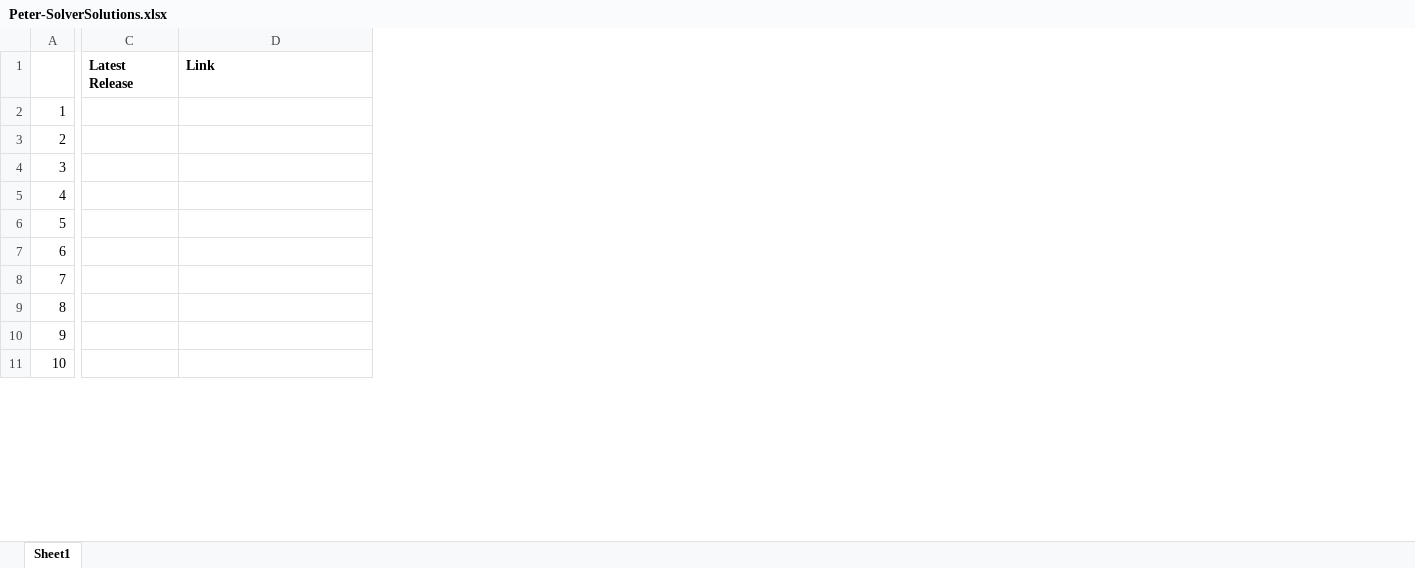
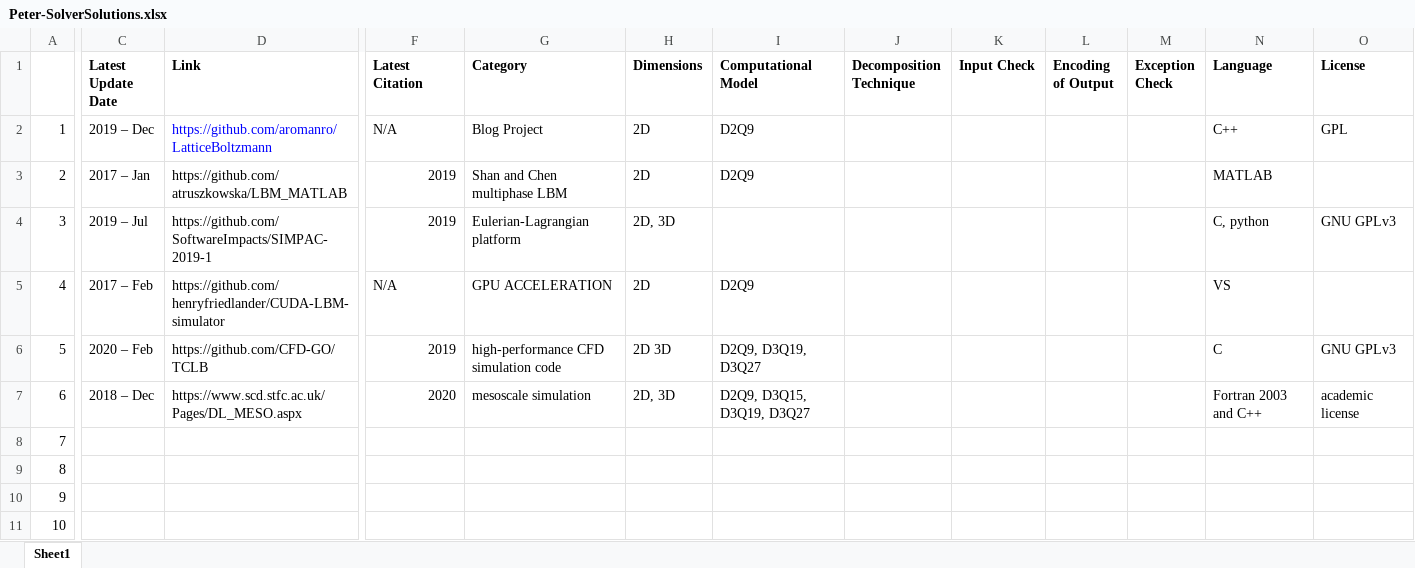
Before and after one commit to smiths/AIMSS, an Excel workbook: StateOfPractice/Peter-SolverSolutions.xlsx, sheet Sheet1, drawn as a sheet; only a part is shown, gaps mark what is left out; values as stored, in another font and other column widths than the file's, no borders; removed rows and columns are numbered as before the commit, all else as after; the diff covers the shown part only; the diff names each change by its address in the sheet, - before the commit and + after, or states it on an @@ line.

Commit message:
peter's notes - added portability measures; updated first 6 solutions in excel file

```diff
--- a/StateOfPractice/Peter-SolverSolutions.xlsx (sheet Sheet1)
+++ b/StateOfPractice/Peter-SolverSolutions.xlsx (sheet Sheet1)
-column C (Latest Release), empty
+column C (Latest Update Date), rows 2-7: 2019 – Dec | 2017 – Jan | 2019 – Jul | 2017 – Feb | 2020 – Feb | 2018 – Dec
+column F (Latest Citation), rows 2-7: N/A | 2019 | 2019 | N/A | 2019 | 2020
+column G (Category), rows 2-7: Blog Project | Shan and Chen multiphase LBM | Eulerian-Lagrangian platform | GPU ACCELERATION | high-performance CFD simulation code | mesoscale simulation
+column H (Dimensions), rows 2-7: 2D | 2D | 2D, 3D | 2D | 2D 3D | 2D, 3D
+column I (Computational Model), rows 2-7: D2Q9 | D2Q9 |  | D2Q9 | D2Q9, D3Q19, D3Q27 | D2Q9, D3Q15, D3Q19, D3Q27
+column J (Decomposition Technique), empty
+column K (Input Check), empty
+column L (Encoding of Output), empty
+column M (Exception Check), empty
+column N (Language), rows 2-7: C++ | MATLAB | C, python | VS | C | Fortran 2003 and C++
+column O (License), rows 2-7: GPL |  | GNU GPLv3 |  | GNU GPLv3 | academic license
-D2 (Link): (empty)
+D2 (Link): https://github.com/aromanro/LatticeBoltzmann
-D3 (Link): (empty)
+D3 (Link): https://github.com/atruszkowska/LBM_MATLAB
-D4 (Link): (empty)
+D4 (Link): https://github.com/SoftwareImpacts/SIMPAC-2019-1
-D5 (Link): (empty)
+D5 (Link): https://github.com/henryfriedlander/CUDA-LBM-simulator
-D6 (Link): (empty)
+D6 (Link): https://github.com/CFD-GO/TCLB
-D7 (Link): (empty)
+D7 (Link): https://www.scd.stfc.ac.uk/Pages/DL_MESO.aspx
```
Also changed, not shown: 7 added columns and 3 edited cells elsewhere in this sheet, 6 other files.
